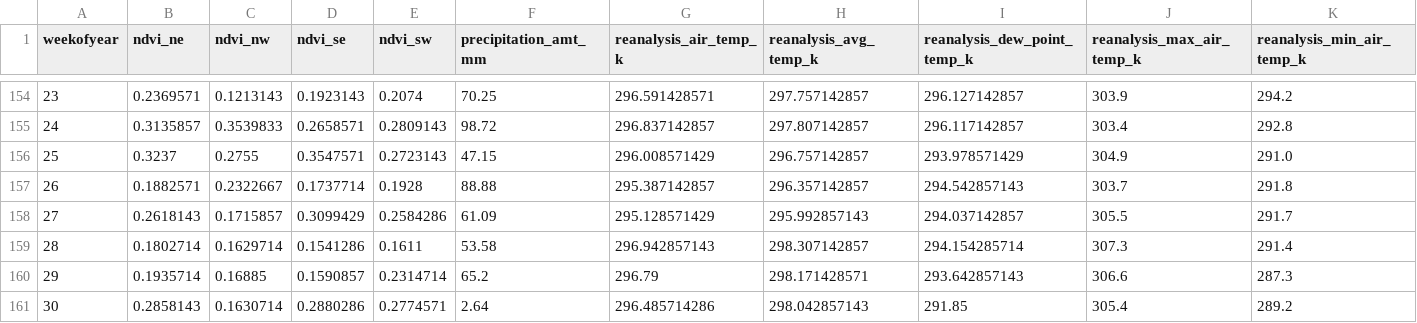
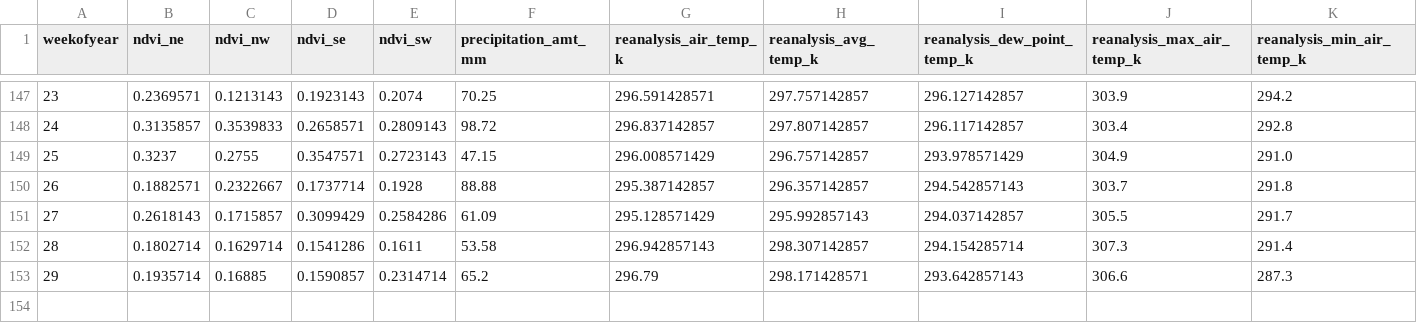
Before and after one commit to CarlosCordoba96/Machine-Learning-techniques, a CSV file: Milestone3/Data/iq_2000_2003_pivot.csv, drawn as a sheet; only a part is shown, gaps mark what is left out; rows hold the shown columns only; the diff covers the shown part only; the diff names each change by its address in the sheet, - before the commit and + after, or states it on an @@ line.

```diff
--- a/Milestone3/Data/iq_2000_2003_pivot.csv
+++ b/Milestone3/Data/iq_2000_2003_pivot.csv
-row 161: 30 | 0.2858143 | 0.1630714 | 0.2880286 | 0.2774571 | 2.64 | 296.485714286 | 298.042857143 | 291.85 | 305.4 | 289.2
```
Also changed, not shown: 7 removed rows elsewhere in this file.
